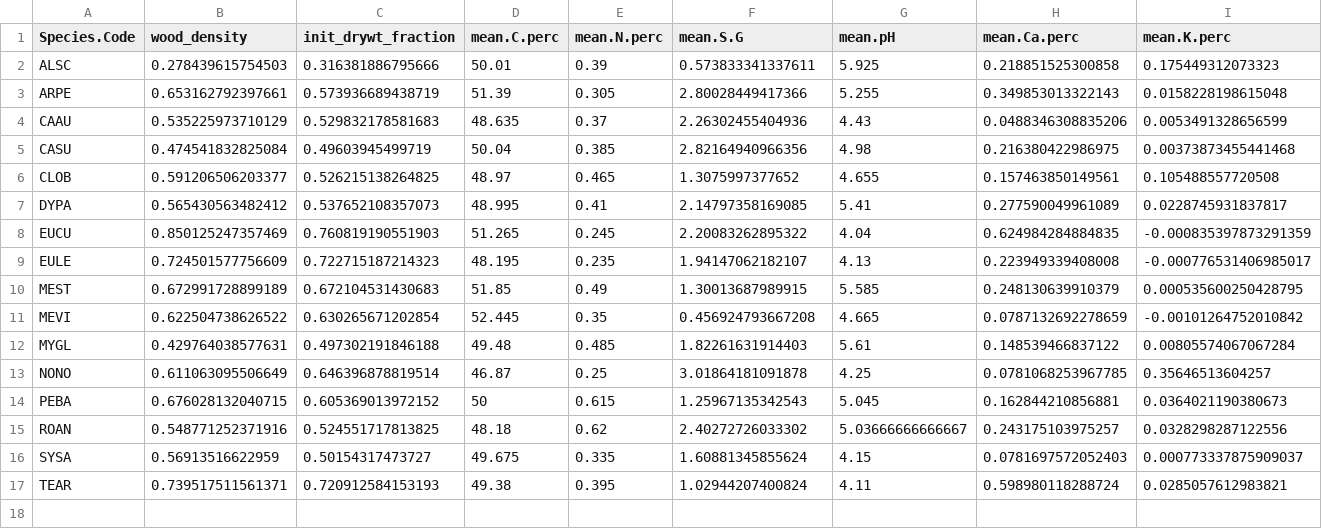
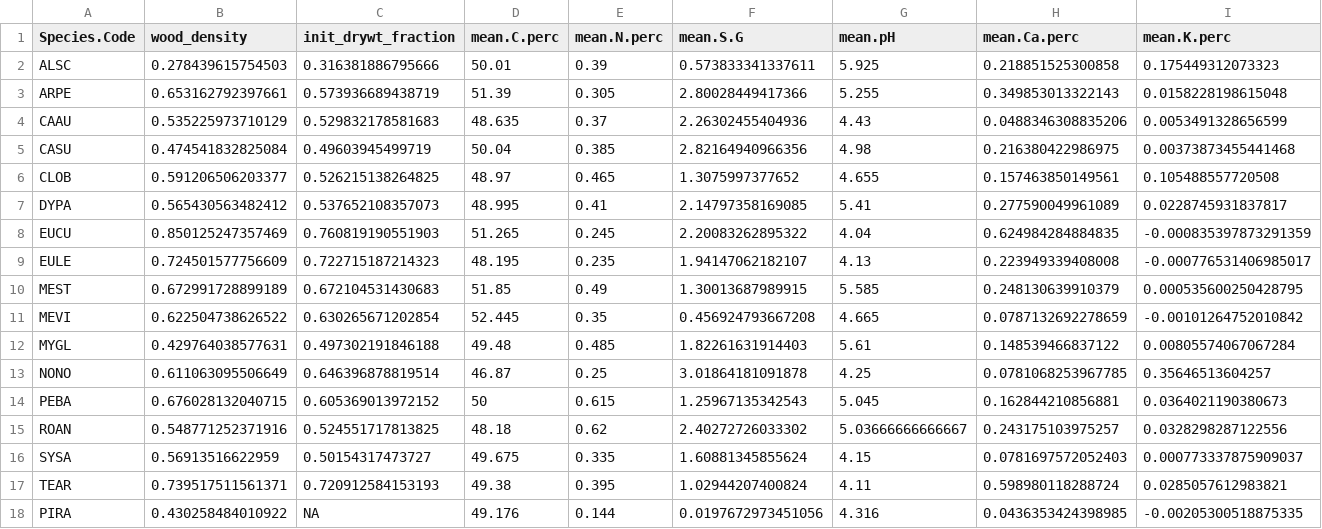
Before and after one commit to Zanne-Lab/WTF-Native-Wood, a CSV file: Wood_traits.csv, drawn as a sheet; only a part is shown; rows hold the shown columns only; the diff names each change by its address in the sheet, - before the commit and + after, or states it on an @@ line.

Commit message:
Update with pine density

```diff
--- a/Wood_traits.csv
+++ b/Wood_traits.csv
+row 18: PIRA | 0.430258484010922 | NA | 49.176 | 0.144 | 0.0197672973451056 | 4.316 | 0.0436353424398985 | -0.00205300518875335
```
Also changed, not shown: 2 other files.
